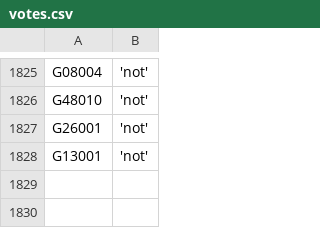
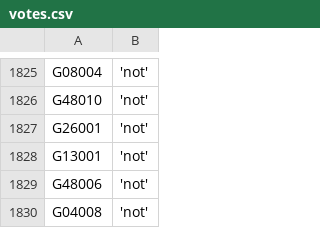
Before and after one commit to zschutzman/districts-lol-data, a CSV file: _data/hot-or-not/votes.csv, drawn as a sheet; only a part is shown, gaps mark what is left out; the diff names each change by its address in the sheet, - before the commit and + after, or states it on an @@ line.

```diff
--- a/_data/hot-or-not/votes.csv
+++ b/_data/hot-or-not/votes.csv
+row 1829: G48006 | 'not'
+row 1830: G04008 | 'not'
```
Also changed, not shown: _data/hot-or-not/aggregate.csv, 3 other files.
